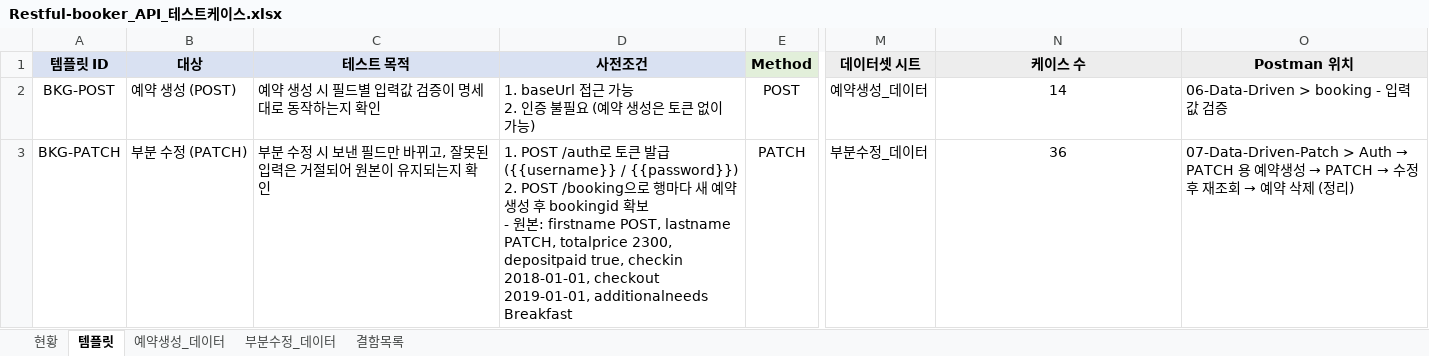
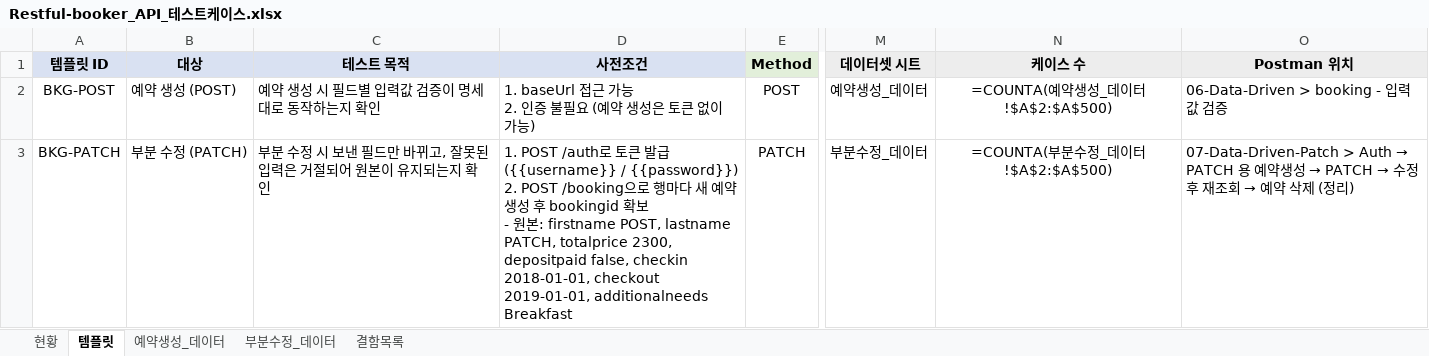
Before and after one commit to IWlastnameisKim/api-test-restful-booker, an Excel workbook: docs/Restful-booker_API_테스트케이스.xlsx, sheet 템플릿, drawn as a sheet; only a part is shown, gaps mark what is left out; values as stored, in another font and other column widths than the file's, no borders; formulas without a stored value are shown as written; the diff names each change by its address in the sheet, - before the commit and + after, or states it on an @@ line.

Commit message:
depositpaid 변환 규칙 확정(P-13), 빈 이름 불허(P-12·D-4), 테스트 케이스 문서 자동 생성

```diff
--- a/docs/Restful-booker_API_테스트케이스.xlsx (sheet 템플릿)
+++ b/docs/Restful-booker_API_테스트케이스.xlsx (sheet 템플릿)
-N2 (케이스 수): 14
+N2 (케이스 수): =COUNTA(예약생성_데이터!$A$2:$A$500)
-D3 (사전조건): …2300, depositpaid true, checkin 2018-01-01,…
+D3 (사전조건): …2300, depositpaid false, checkin 2018-01-01,…
-N3 (케이스 수): 36
+N3 (케이스 수): =COUNTA(부분수정_데이터!$A$2:$A$500)
```
Also changed, not shown: sheet 현황, sheet 예약생성_데이터, sheet 부분수정_데이터, sheet 결함목록, charts or pictures, 8 other files.
